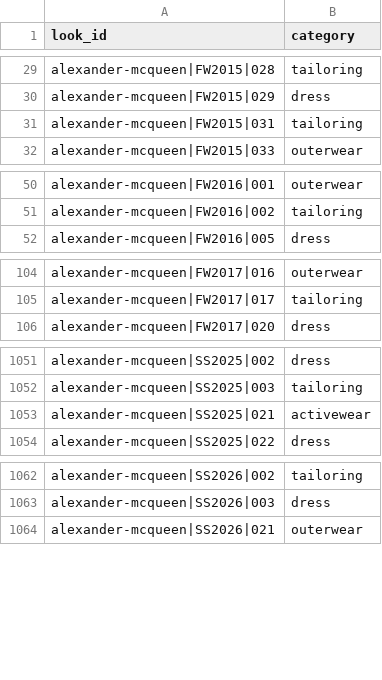
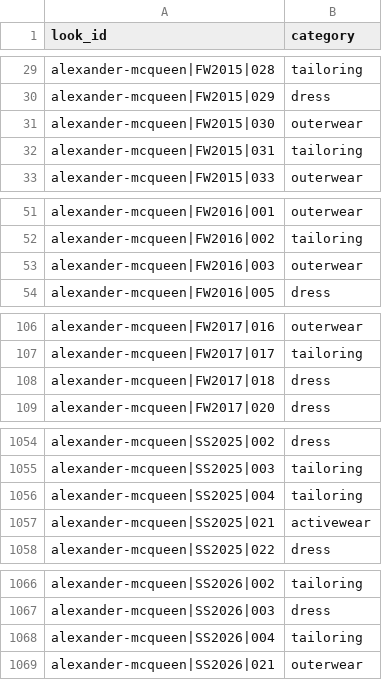
Before and after one commit to pravitkochar/Fashion_Finance, a CSV file: Trickle_Down/data/runway/runway_categories.csv, drawn as a sheet; only a part is shown, gaps mark what is left out; the diff covers the shown part only.

```diff
--- a/Trickle_Down/data/runway/runway_categories.csv
+++ b/Trickle_Down/data/runway/runway_categories.csv
@@ -30,2 +30,3 @@ alexander-mcqueen|FW2015|028,tailoring
 alexander-mcqueen|FW2015|029,dress
+alexander-mcqueen|FW2015|030,outerwear
 alexander-mcqueen|FW2015|031,tailoring
@@ -51,2 +52,3 @@ alexander-mcqueen|FW2016|001,outerwear
 alexander-mcqueen|FW2016|002,tailoring
+alexander-mcqueen|FW2016|003,outerwear
 alexander-mcqueen|FW2016|005,dress
@@ -105,2 +107,3 @@ alexander-mcqueen|FW2017|016,outerwear
 alexander-mcqueen|FW2017|017,tailoring
+alexander-mcqueen|FW2017|018,dress
 alexander-mcqueen|FW2017|020,dress
@@ -1052,2 +1055,3 @@ alexander-mcqueen|SS2025|002,dress
 alexander-mcqueen|SS2025|003,tailoring
+alexander-mcqueen|SS2025|004,tailoring
 alexander-mcqueen|SS2025|021,activewear
@@ -1063,2 +1067,3 @@ alexander-mcqueen|SS2026|002,tailoring
 alexander-mcqueen|SS2026|003,dress
+alexander-mcqueen|SS2026|004,tailoring
 alexander-mcqueen|SS2026|021,outerwear
```
Also changed, not shown: 75 added rows elsewhere in this file, Trickle_Down/data/downstream/downstream_tags.csv, Trickle_Down/data/downstream_mix.csv, 20 other files.
